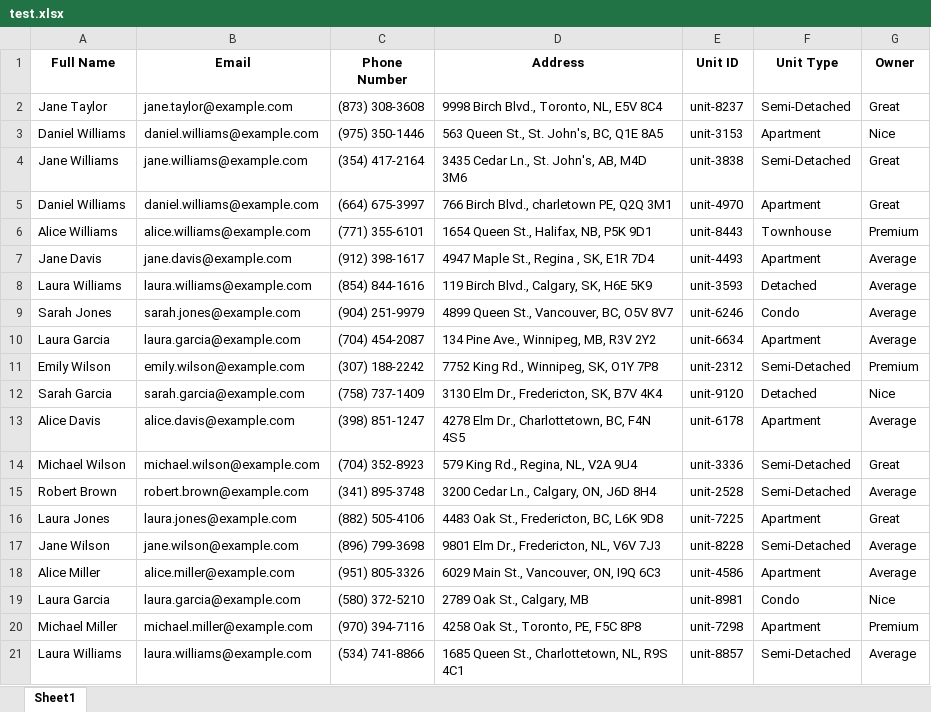
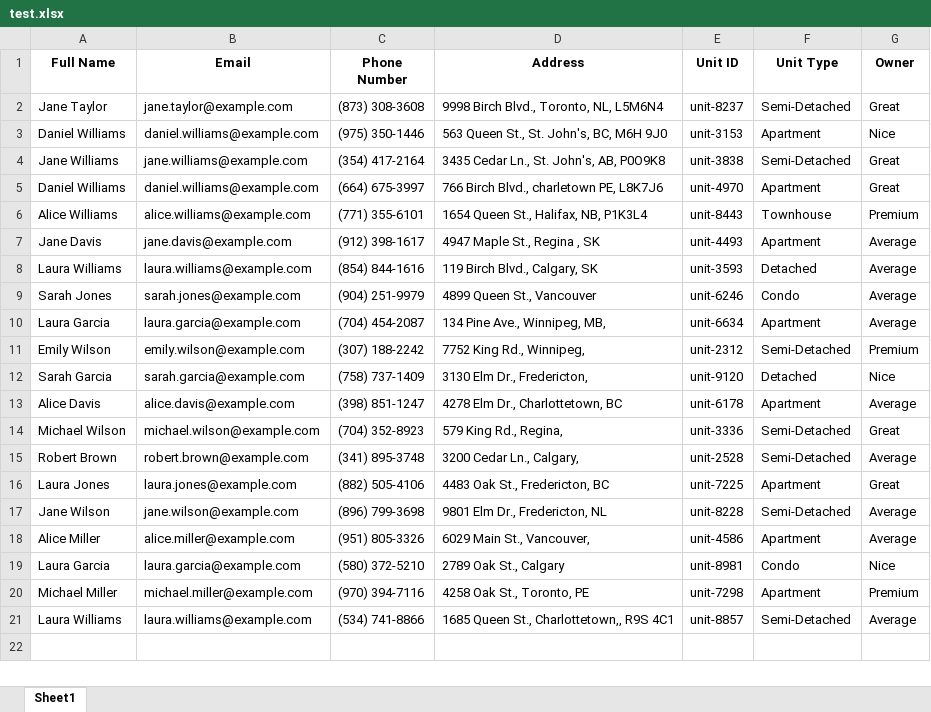
Before and after one commit to LaxExe/Excel-Imports, an Excel workbook: test.xlsx, sheet Sheet1, drawn as a sheet; values as stored, in another font and other column widths than the file's, no borders; the diff names each change by its address in the sheet, - before the commit and + after, or states it on an @@ line.

```diff
--- a/test.xlsx (sheet Sheet1)
+++ b/test.xlsx (sheet Sheet1)
-D2 (Address): 9998 Birch Blvd., Toronto, NL, E5V 8C4
+D2 (Address): 9998 Birch Blvd., Toronto, NL, L5M6N4
-D3 (Address): 563 Queen St., St. John's, BC, Q1E 8A5
+D3 (Address): 563 Queen St., St. John's, BC, M6H 9J0
-D4 (Address): 3435 Cedar Ln., St. John's, AB, M4D 3M6
+D4 (Address): 3435 Cedar Ln., St. John's, AB, P0O9K8
-D5 (Address): 766 Birch Blvd., charletown PE, Q2Q 3M1
+D5 (Address): 766 Birch Blvd., charletown PE, L8K7J6
-D6 (Address): 1654 Queen St., Halifax, NB, P5K 9D1
+D6 (Address): 1654 Queen St., Halifax, NB, P1K3L4
-D7 (Address): 4947 Maple St., Regina , SK, E1R 7D4
+D7 (Address): 4947 Maple St., Regina , SK
-D8 (Address): 119 Birch Blvd., Calgary, SK, H6E 5K9
+D8 (Address): 119 Birch Blvd., Calgary, SK
-D9 (Address): 4899 Queen St., Vancouver, BC, O5V 8V7
+D9 (Address): 4899 Queen St., Vancouver
-D10 (Address): 134 Pine Ave., Winnipeg, MB, R3V 2Y2
+D10 (Address): 134 Pine Ave., Winnipeg, MB,
-D11 (Address): 7752 King Rd., Winnipeg, SK, O1Y 7P8
+D11 (Address): 7752 King Rd., Winnipeg,
-D12 (Address): 3130 Elm Dr., Fredericton, SK, B7V 4K4
+D12 (Address): 3130 Elm Dr., Fredericton,
-D13 (Address): 4278 Elm Dr., Charlottetown, BC, F4N 4S5
+D13 (Address): 4278 Elm Dr., Charlottetown, BC
-D14 (Address): 579 King Rd., Regina, NL, V2A 9U4
+D14 (Address): 579 King Rd., Regina,
-D15 (Address): 3200 Cedar Ln., Calgary, ON, J6D 8H4
+D15 (Address): 3200 Cedar Ln., Calgary,
-D16 (Address): 4483 Oak St., Fredericton, BC, L6K 9D8
+D16 (Address): 4483 Oak St., Fredericton, BC
-D17 (Address): 9801 Elm Dr., Fredericton, NL, V6V 7J3
+D17 (Address): 9801 Elm Dr., Fredericton, NL
-D18 (Address): 6029 Main St., Vancouver, ON, I9Q 6C3
+D18 (Address): 6029 Main St., Vancouver,
-D19 (Address): 2789 Oak St., Calgary, MB
+D19 (Address): 2789 Oak St., Calgary
-D20 (Address): 4258 Oak St., Toronto, PE, F5C 8P8
+D20 (Address): 4258 Oak St., Toronto, PE
-D21 (Address): 1685 Queen St., Charlottetown, NL, R9S 4C1
+D21 (Address): 1685 Queen St., Charlottetown,, R9S 4C1
```
Also changed, not shown: output.xlsx, 4 other files.
